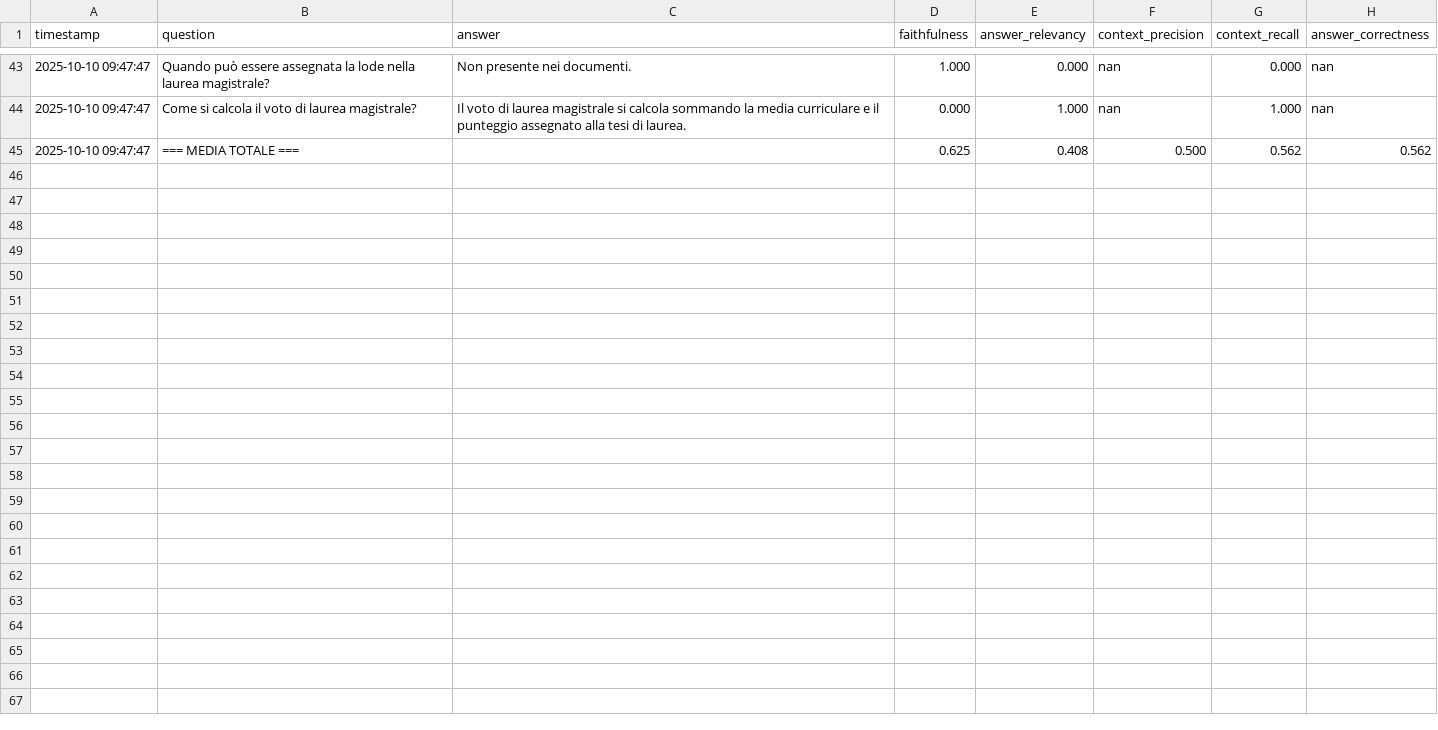
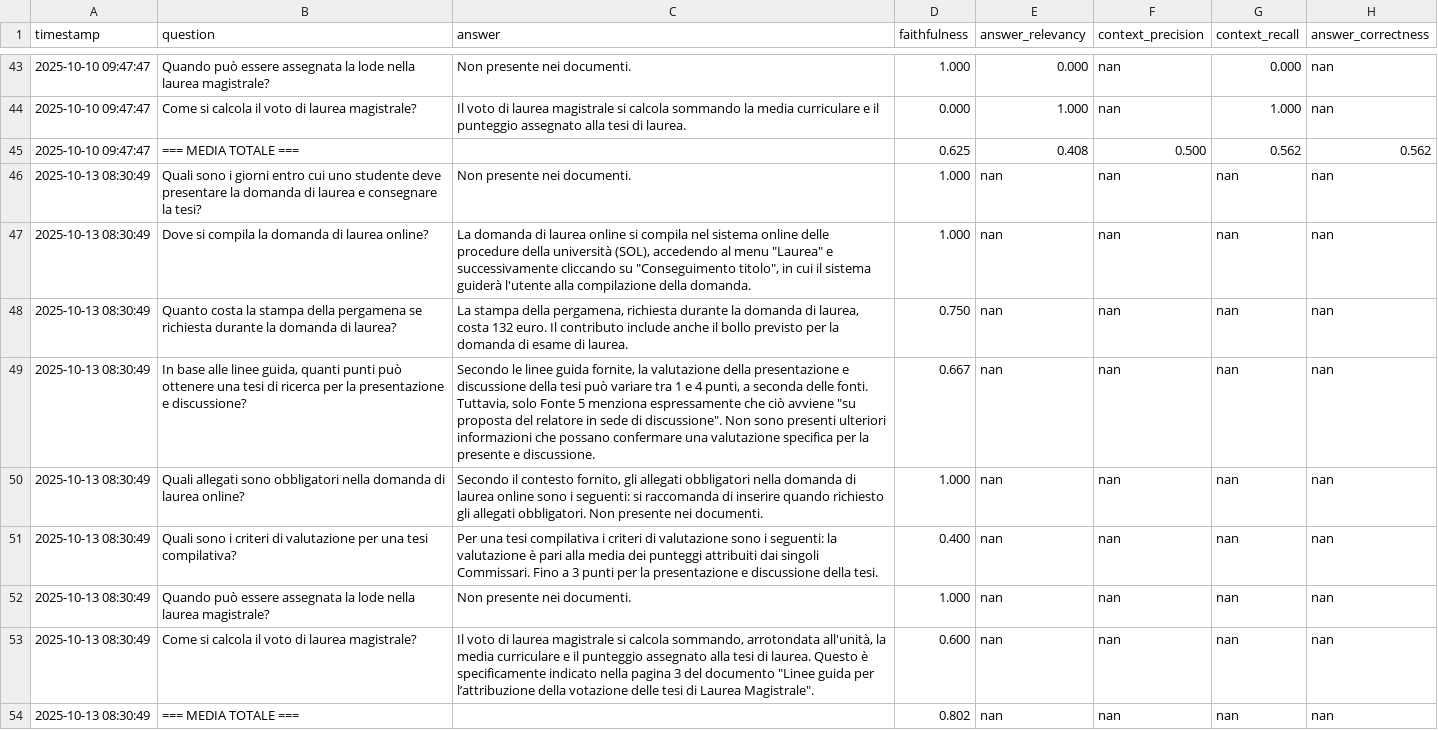
Before and after one commit to mariotti-michele/agentic-ai-unipg, a CSV file: agents/evaluations/v1/ragas_results.csv, drawn as a sheet; only a part is shown, gaps mark what is left out; the diff covers the shown part only.

```diff
--- a/agents/evaluations/v1/ragas_results.csv
+++ b/agents/evaluations/v1/ragas_results.csv
@@ -45 +45,10 @@ timestamp,question,answer,faithfulness,answer_relevancy,context_precision,contex
 2025-10-10 09:47:47,=== MEDIA TOTALE ===,,0.625,0.408,0.500,0.562,0.562
+2025-10-13 08:30:49,Quali sono i giorni entro cui uno studente deve presentare la domanda di laurea e consegnare la tesi?,Non presente nei documenti.,1.000,nan,nan,nan,nan
+2025-10-13 08:30:49,Dove si compila la domanda di laurea online?,"La domanda di laurea online si compila nel sistema online delle procedure della università (SOL), accedendo al menu ""Laurea"" e successivamente cliccando su ""Conseguimento titolo"", in cui il sistema guiderà l'utente alla compilazione della domanda.",1.000,nan,nan,nan,nan
+2025-10-13 08:30:49,Quanto costa la stampa della pergamena se richiesta durante la domanda di laurea?,"La stampa della pergamena, richiesta durante la domanda di laurea, costa 132 euro. Il contributo include anche il bollo previsto per la domanda di esame di laurea.",0.750,nan,nan,nan,nan
+2025-10-13 08:30:49,"In base alle linee guida, quanti punti può ottenere una tesi di ricerca per la presentazione e discussione?","Secondo le linee guida fornite, la valutazione della presentazione e discussione della tesi può variare tra 1 e 4 punti, a seconda delle fonti. Tuttavia, solo Fonte 5 menziona espressamente che ciò avviene ""su proposta del relatore in sede di discussione"". Non sono presenti ulteriori informazioni che possano confermare una valutazione specifica per la presente e discussione.",0.667,nan,nan,nan,nan
+2025-10-13 08:30:49,Quali allegati sono obbligatori nella domanda di laurea online?,"Secondo il contesto fornito, gli allegati obbligatori nella domanda di laurea online sono i seguenti: si raccomanda di inserire quando richiesto gli allegati obbligatori. Non presente nei documenti.",1.000,nan,nan,nan,nan
+2025-10-13 08:30:49,Quali sono i criteri di valutazione per una tesi compilativa?,Per una tesi compilativa i criteri di valutazione sono i seguenti: la valutazione è pari alla media dei punteggi attribuiti dai singoli Commissari. Fino a 3 punti per la presentazione e discussione della tesi.,0.400,nan,nan,nan,nan
+2025-10-13 08:30:49,Quando può essere assegnata la lode nella laurea magistrale?,Non presente nei documenti.,1.000,nan,nan,nan,nan
+2025-10-13 08:30:49,Come si calcola il voto di laurea magistrale?,"Il voto di laurea magistrale si calcola sommando, arrotondata all'unità, la media curriculare e il punteggio assegnato alla tesi di laurea. Questo è specificamente indicato nella pagina 3 del documento ""Linee guida per l’attribuzione della votazione delle tesi di Laurea Magistrale"".",0.600,nan,nan,nan,nan
+2025-10-13 08:30:49,=== MEDIA TOTALE ===,,0.802,nan,nan,nan,nan
```
Also changed, not shown: 9 added rows elsewhere in this file, 16 other files.
